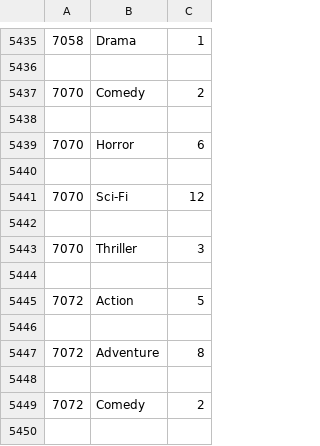
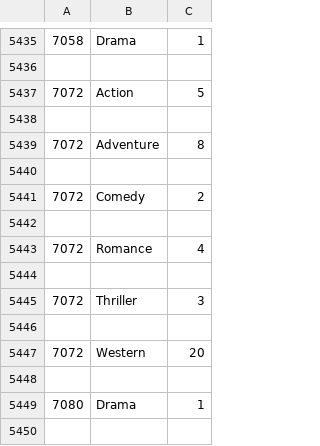
Before and after one commit to junghabaek/music_recommendation, a CSV file: data/genre_table_data.csv, drawn as a sheet; only a part is shown, gaps mark what is left out; the shorter side is filled out with more unchanged rows; the diff names each change by its address in the sheet, - before the commit and + after, or states it on an @@ line.

```diff
--- a/data/genre_table_data.csv
+++ b/data/genre_table_data.csv
-row 5437: 7070 | Comedy | 2
-row 5438: (empty)
-row 5439: 7070 | Horror | 6
-row 5440: (empty)
-row 5441: 7070 | Sci-Fi | 12
-row 5442: (empty)
-row 5443: 7070 | Thriller | 3
-row 5444: (empty)
```
Also changed, not shown: data/encode_song.csv, data/final-movie.csv, 8 other files.
